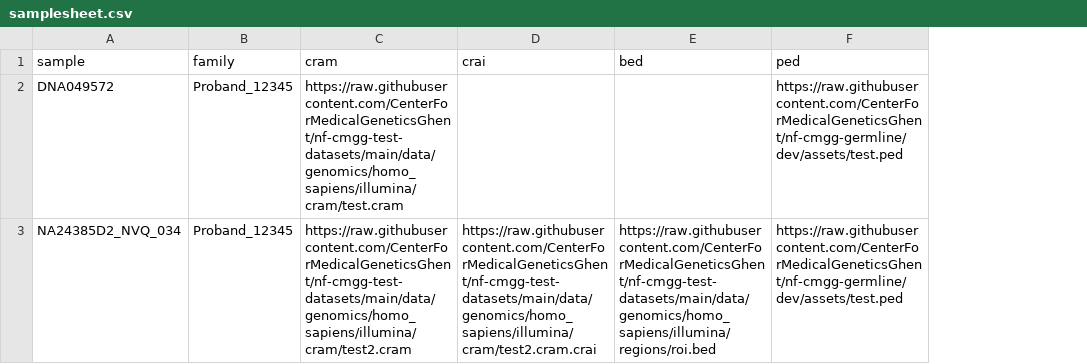
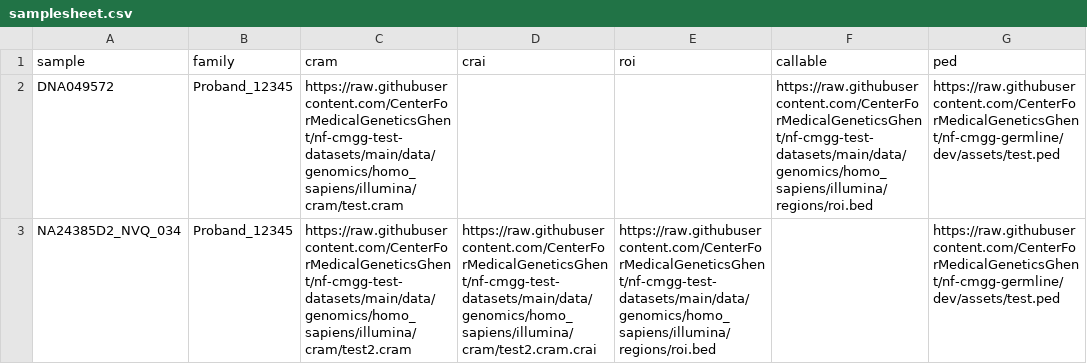
Before and after one commit to nf-cmgg/germline, a CSV file: assets/samplesheet.csv, drawn as a sheet; the diff names each change by its address in the sheet, - before the commit and + after, or states it on an @@ line.

```diff
--- a/assets/samplesheet.csv
+++ b/assets/samplesheet.csv
+column F (callable), row 2: https://raw.githubusercontent.com/CenterForMedicalGeneticsGhent/nf-cmgg-test-datasets/main/data/genomics/homo_sapiens/illumina/regions/roi.bed
-E1: bed
+E1: roi
```
Also changed, not shown: assets/samplesheet_local.csv, assets/samplesheet_multi_family.csv, 15 other files.
